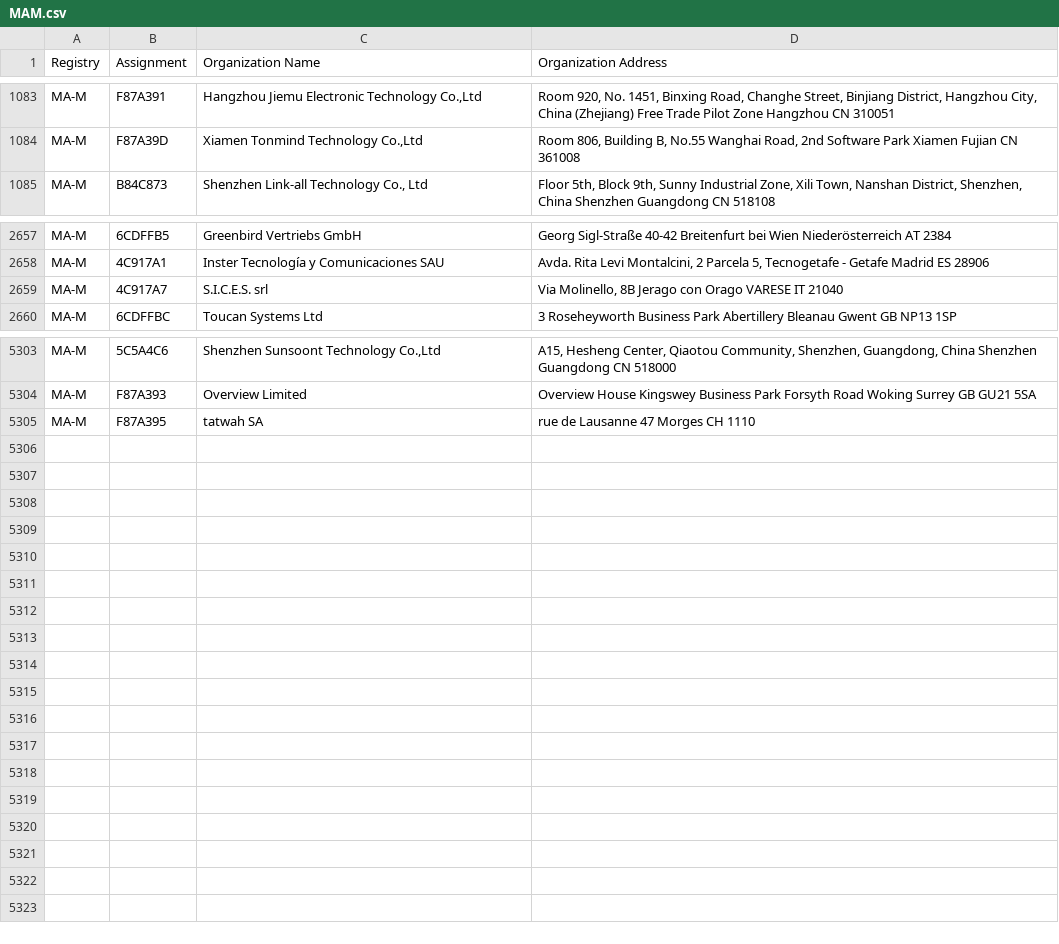
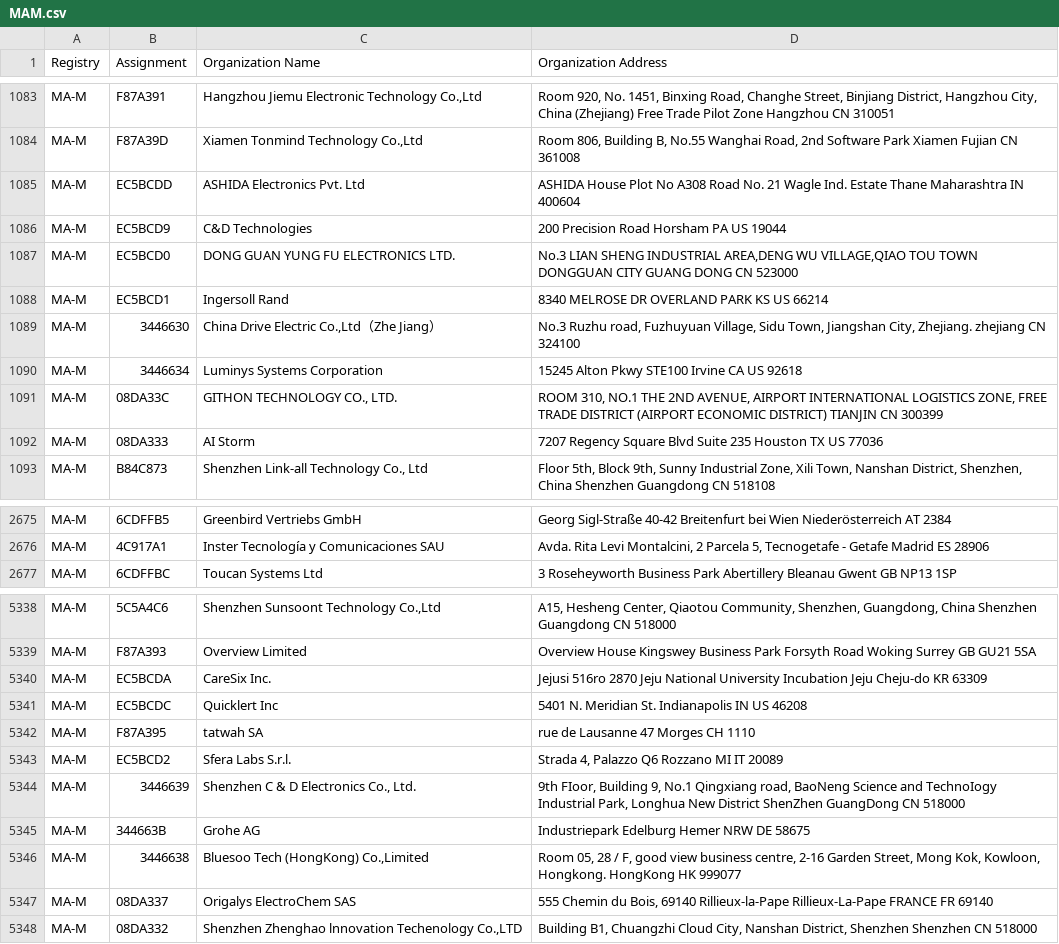
Before and after one commit to liam-pat/macmap, a CSV file: MAM.csv, drawn as a sheet; only a part is shown, gaps mark what is left out; removed rows and columns are numbered as before the commit, all else as after; the diff covers the shown part only; the diff names each change by its address in the sheet, - before the commit and + after, or states it on an @@ line.

```diff
--- a/MAM.csv
+++ b/MAM.csv
+row 1085: MA-M | EC5BCDD | ASHIDA Electronics Pvt. Ltd | ASHIDA House Plot No A308 Road No. 21 Wagle Ind. Estate Thane Maharashtra IN 400604
+row 1086: MA-M | EC5BCD9 | C&D Technologies | 200 Precision Road Horsham PA US 19044
+row 1087: MA-M | EC5BCD0 | DONG GUAN YUNG FU ELECTRONICS LTD. | No.3 LIAN SHENG INDUSTRIAL AREA,DENG WU VILLAGE,QIAO TOU TOWN DONGGUAN CITY GUANG DONG CN 523000
+row 1088: MA-M | EC5BCD1 | Ingersoll Rand | 8340 MELROSE DR OVERLAND PARK KS US 66214
+row 1089: MA-M | 3446630 | China Drive Electric Co.,Ltd（Zhe Jiang） | No.3 Ruzhu road, Fuzhuyuan Village, Sidu Town, Jiangshan City, Zhejiang. zhejiang CN 324100
+row 1090: MA-M | 3446634 | Luminys Systems Corporation | 15245 Alton Pkwy STE100 Irvine CA US 92618
+row 1091: MA-M | 08DA33C | GITHON TECHNOLOGY CO., LTD. | ROOM 310, NO.1 THE 2ND AVENUE, AIRPORT INTERNATIONAL LOGISTICS ZONE, FREE TRADE DISTRICT (AIRPORT ECONOMIC DISTRICT) TIANJIN CN 300399
+row 1092: MA-M | 08DA333 | AI Storm | 7207 Regency Square Blvd Suite 235 Houston TX US 77036
-row 2659: MA-M | 4C917A7 | S.I.C.E.S. srl | Via Molinello, 8B Jerago con Orago VARESE IT 21040
+row 5340: MA-M | EC5BCDA | CareSix Inc. | Jejusi 516ro 2870 Jeju National University Incubation Jeju Cheju-do KR 63309
+row 5341: MA-M | EC5BCDC | Quicklert Inc | 5401 N. Meridian St. Indianapolis IN US 46208
+row 5343: MA-M | EC5BCD2 | Sfera Labs S.r.l. | Strada 4, Palazzo Q6 Rozzano MI IT 20089
+row 5344: MA-M | 3446639 | Shenzhen C & D Electronics Co., Ltd. | 9th FIoor, Building 9, No.1 Qingxiang road, BaoNeng Science and TechnoIogy Industrial Park, Longhua New District ShenZhen GuangDong CN 518000
+row 5345: MA-M | 344663B | Grohe AG | Industriepark Edelburg Hemer NRW DE 58675
+row 5346: MA-M | 3446638 | Bluesoo Tech (HongKong) Co.,Limited | Room 05, 28 / F, good view business centre, 2-16 Garden Street, Mong Kok, Kowloon, Hongkong. HongKong HK 999077
+row 5347: MA-M | 08DA337 | Origalys ElectroChem SAS | 555 Chemin du Bois, 69140 Rillieux-la-Pape Rillieux-La-Pape FRANCE FR 69140
+row 5348: MA-M | 08DA332 | Shenzhen Zhenghao lnnovation Techenology Co.,LTD | Building B1, Chuangzhi Cloud City, Nanshan District, Shenzhen Shenzhen CN 518000
```
Also changed, not shown: 28 added rows elsewhere in this file, MAL.csv, 2 other files.
